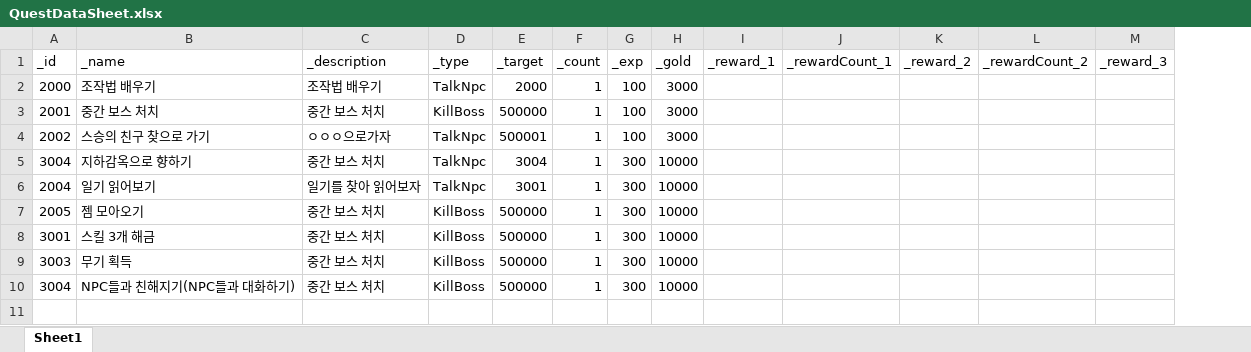
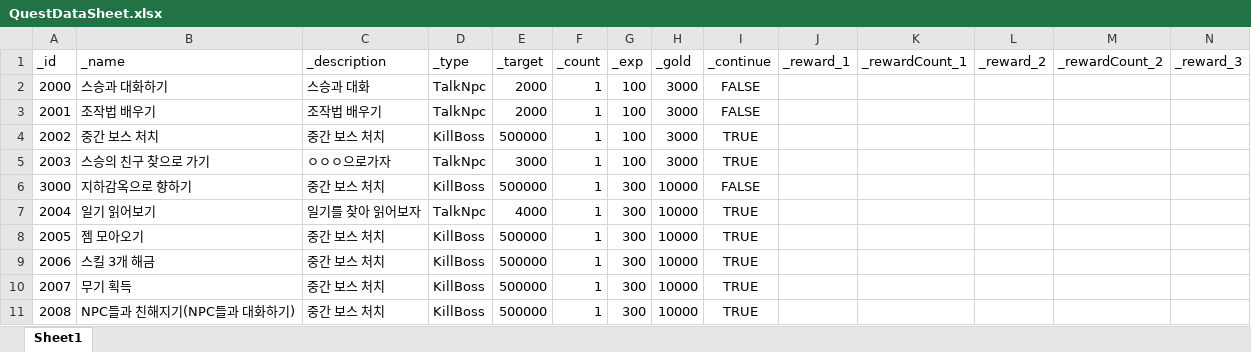
Before and after one commit to dch1114/GemChronicle, an Excel workbook: Assets/RawData/QuestDataSheet.xlsx, sheet Sheet1, drawn as a sheet; only a part is shown; values as stored, in another font and other column widths than the file's, no borders; addresses are those after the commit; rows hold the shown columns only; the diff names each change by its address in the sheet, - before the commit and + after, or states it on an @@ line.

```diff
--- a/Assets/RawData/QuestDataSheet.xlsx (sheet Sheet1)
+++ b/Assets/RawData/QuestDataSheet.xlsx (sheet Sheet1)
+column I (_continue), rows 3-11: FALSE | TRUE | TRUE | FALSE | TRUE | TRUE | TRUE | TRUE | TRUE
+row 2: 2000 | 스승과 대화하기 | 스승과 대화 | TalkNpc | 2000 | 1 | 100 | 3000 | FALSE
-A3 (_id): 2000
+A3 (_id): 2001
-A4 (_id): 2001
+A4 (_id): 2002
-A5 (_id): 2002
+A5 (_id): 2003
-E5 (_target): 500001
+E5 (_target): 3000
-A6 (_id): 3004
+A6 (_id): 3000
-D6 (_type): TalkNpc
+D6 (_type): KillBoss
-E6 (_target): 3004
+E6 (_target): 500000
-E7 (_target): 3001
+E7 (_target): 4000
-A9 (_id): 3001
+A9 (_id): 2006
-A10 (_id): 3003
+A10 (_id): 2007
-A11 (_id): 3004
+A11 (_id): 2008
```
Also changed, not shown: Assets/RawData/NPCData.xlsx, 25 other files.
